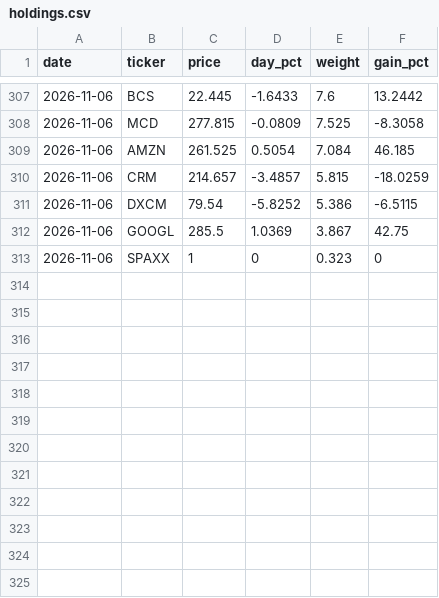
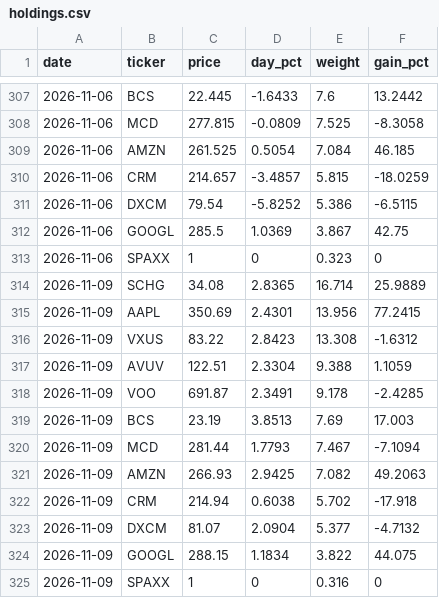
Before and after one commit to christophersherman99/DailyLetter, a CSV file: data/holdings.csv, drawn as a sheet; only a part is shown, gaps mark what is left out; the diff names each change by its address in the sheet, - before the commit and + after, or states it on an @@ line.

```diff
--- a/data/holdings.csv
+++ b/data/holdings.csv
+row 314: 2026-11-09 | SCHG | 34.08 | 2.8365 | 16.714 | 25.9889
+row 315: 2026-11-09 | AAPL | 350.69 | 2.4301 | 13.956 | 77.2415
+row 316: 2026-11-09 | VXUS | 83.22 | 2.8423 | 13.308 | -1.6312
+row 317: 2026-11-09 | AVUV | 122.51 | 2.3304 | 9.388 | 1.1059
+row 318: 2026-11-09 | VOO | 691.87 | 2.3491 | 9.178 | -2.4285
+row 319: 2026-11-09 | BCS | 23.19 | 3.8513 | 7.69 | 17.003
+row 320: 2026-11-09 | MCD | 281.44 | 1.7793 | 7.467 | -7.1094
+row 321: 2026-11-09 | AMZN | 266.93 | 2.9425 | 7.082 | 49.2063
+row 322: 2026-11-09 | CRM | 214.94 | 0.6038 | 5.702 | -17.918
+row 323: 2026-11-09 | DXCM | 81.07 | 2.0904 | 5.377 | -4.7132
+row 324: 2026-11-09 | GOOGL | 288.15 | 1.1834 | 3.822 | 44.075
+row 325: 2026-11-09 | SPAXX | 1 | 0 | 0.316 | 0
```
Also changed, not shown: data/catalysts.csv, data/markets.csv, 12 other files.
